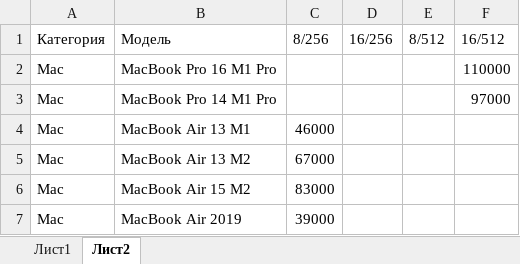
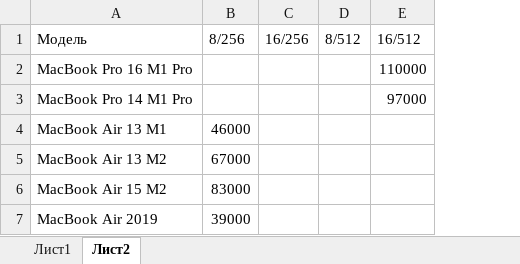
Before and after one commit to jlast1o/TechnoDeusBot, an Excel workbook: phones.xlsx, sheet Лист2, drawn as a sheet; values as stored, in another font and other column widths than the file's, no borders; charts and pictures not drawn; the diff names each change by its address in the sheet, - before the commit and + after, or states it on an @@ line.

```diff
--- a/phones.xlsx (sheet Лист2)
+++ b/phones.xlsx (sheet Лист2)
-column A (Категория), rows 2-7: all Mac
```
Also changed, not shown: sheet Лист1, 1 other file.
